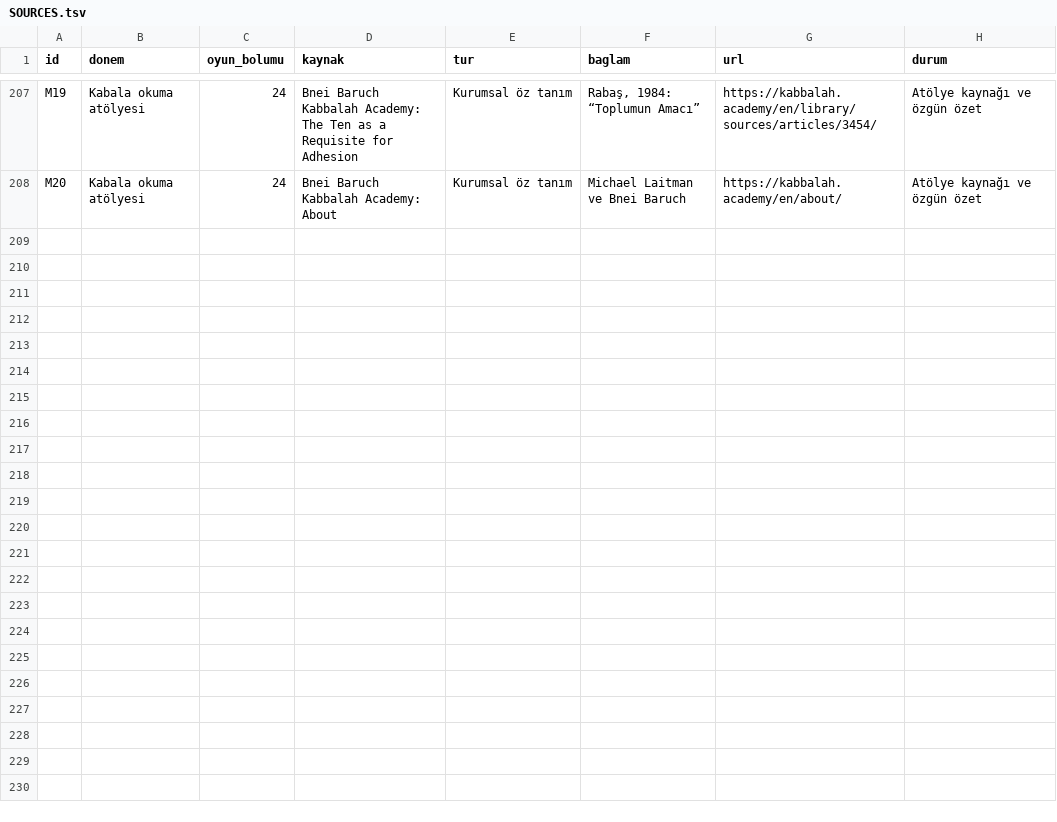
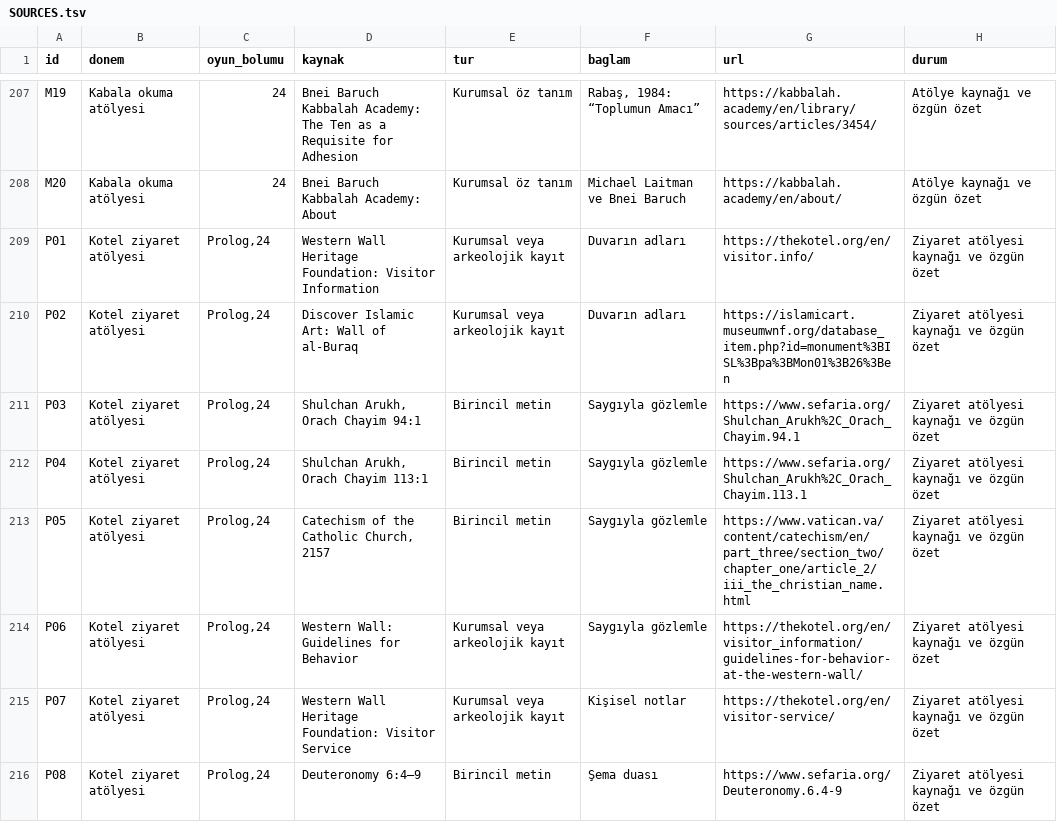
Before and after one commit to kaansavukduran/wall, a TSV file: docs/SOURCES.tsv, drawn as a sheet; only a part is shown, gaps mark what is left out; the diff covers the shown part only.

Commit message:
Add the Western Wall visit and prayer workshop

```diff
--- a/docs/SOURCES.tsv
+++ b/docs/SOURCES.tsv
@@ -208 +208,9 @@ M19	Kabala okuma atölyesi	24	Bnei Baruch Kabbalah Academy: The Ten as a Requisi
 M20	Kabala okuma atölyesi	24	Bnei Baruch Kabbalah Academy: About	Kurumsal öz tanım	Michael Laitman ve Bnei Baruch	https://kabbalah.academy/en/about/	Atölye kaynağı ve özgün özet
+P01	Kotel ziyaret atölyesi	Prolog,24	Western Wall Heritage Foundation: Visitor Information	Kurumsal veya arkeolojik kayıt	Duvarın adları	https://thekotel.org/en/visitor.info/	Ziyaret atölyesi kaynağı ve özgün özet
+P02	Kotel ziyaret atölyesi	Prolog,24	Discover Islamic Art: Wall of al-Buraq	Kurumsal veya arkeolojik kayıt	Duvarın adları	https://islamicart.museumwnf.org/database_item.php?id=monument%3BISL%3Bpa%3BMon01%3B26%3Ben	Ziyaret atölyesi kaynağı ve özgün özet
+P03	Kotel ziyaret atölyesi	Prolog,24	Shulchan Arukh, Orach Chayim 94:1	Birincil metin	Saygıyla gözlemle	https://www.sefaria.org/Shulchan_Arukh%2C_Orach_Chayim.94.1	Ziyaret atölyesi kaynağı ve özgün özet
+P04	Kotel ziyaret atölyesi	Prolog,24	Shulchan Arukh, Orach Chayim 113:1	Birincil metin	Saygıyla gözlemle	https://www.sefaria.org/Shulchan_Arukh%2C_Orach_Chayim.113.1	Ziyaret atölyesi kaynağı ve özgün özet
+P05	Kotel ziyaret atölyesi	Prolog,24	Catechism of the Catholic Church, 2157	Birincil metin	Saygıyla gözlemle	https://www.vatican.va/content/catechism/en/part_three/section_two/chapter_one/article_2/iii_the_christian_name.html	Ziyaret atölyesi kaynağı ve özgün özet
+P06	Kotel ziyaret atölyesi	Prolog,24	Western Wall: Guidelines for Behavior	Kurumsal veya arkeolojik kayıt	Saygıyla gözlemle	https://thekotel.org/en/visitor_information/guidelines-for-behavior-at-the-western-wall/	Ziyaret atölyesi kaynağı ve özgün özet
+P07	Kotel ziyaret atölyesi	Prolog,24	Western Wall Heritage Foundation: Visitor Service	Kurumsal veya arkeolojik kayıt	Kişisel notlar	https://thekotel.org/en/visitor-service/	Ziyaret atölyesi kaynağı ve özgün özet
+P08	Kotel ziyaret atölyesi	Prolog,24	Deuteronomy 6:4–9	Birincil metin	Şema duası	https://www.sefaria.org/Deuteronomy.6.4-9	Ziyaret atölyesi kaynağı ve özgün özet
```
Also changed, not shown: 7 added rows and 3 edited cells elsewhere in this file, 17 other files.
